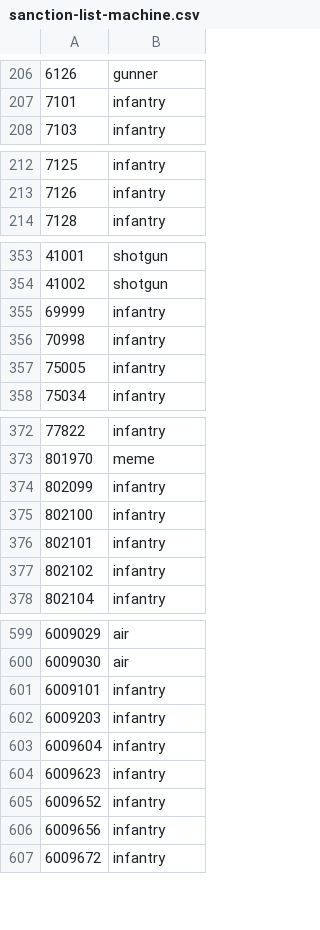
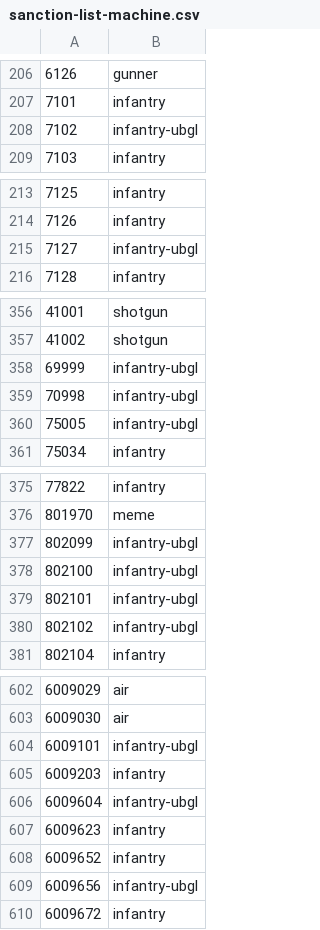
Before and after one commit to cooltrain7/Planetside-2-API-Tracker, a CSV file: Weapons/sanction-list-machine.csv, drawn as a sheet; only a part is shown, gaps mark what is left out; the diff covers the shown part only.

Commit message:
Sanctions: Add infantry-ubgl type
Move all guns with under-barrel grenade launchers to new type

Signed-off-by: Fred Kilbourn <fred@fredk.com>

```diff
--- a/Weapons/sanction-list-machine.csv
+++ b/Weapons/sanction-list-machine.csv
@@ -207,2 +207,3 @@
 7101,infantry
+7102,infantry-ubgl
 7103,infantry
@@ -213,2 +214,3 @@
 7126,infantry
+7127,infantry-ubgl
 7128,infantry
@@ -354,5 +357,5 @@
 41002,shotgun
-69999,infantry
-70998,infantry
-75005,infantry
+69999,infantry-ubgl
+70998,infantry-ubgl
+75005,infantry-ubgl
 75034,infantry
@@ -373,6 +376,6 @@
 801970,meme
-802099,infantry
-802100,infantry
-802101,infantry
-802102,infantry
+802099,infantry-ubgl
+802100,infantry-ubgl
+802101,infantry-ubgl
+802102,infantry-ubgl
 802104,infantry
@@ -600,8 +603,8 @@
 6009030,air
-6009101,infantry
+6009101,infantry-ubgl
 6009203,infantry
-6009604,infantry
+6009604,infantry-ubgl
 6009623,infantry
 6009652,infantry
-6009656,infantry
+6009656,infantry-ubgl
 6009672,infantry
```
Also changed, not shown: 1 added row and 6 edited cells elsewhere in this file, Weapons/sanction-list-machine-with-none.csv, Weapons/sanction-list.csv, 2 other files.
